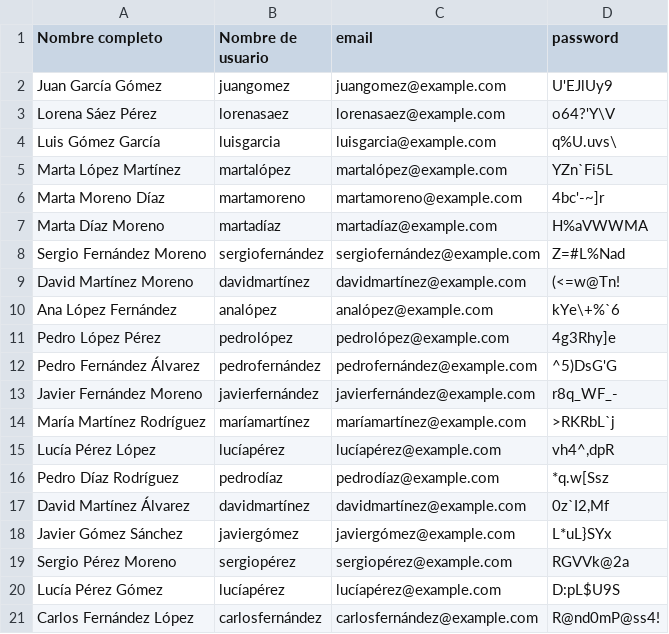
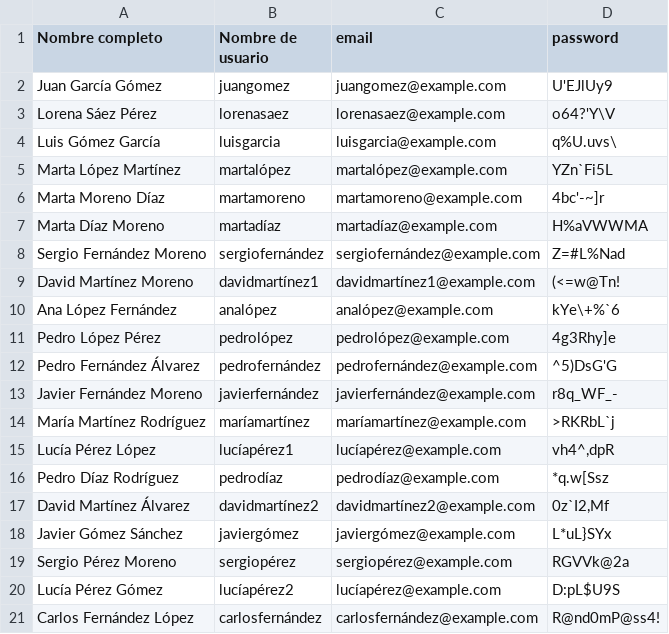
Before and after one commit to juanprzzz/PL2-Bases-de-Datos, a CSV file: usuarios.csv, drawn as a sheet.

```diff
--- a/usuarios.csv
+++ b/usuarios.csv
@@ -8,3 +8,3 @@ Marta Díaz Moreno;martadíaz;martadíaz@example.com;H%aVWWMA
 Sergio Fernández Moreno;sergiofernández;sergiofernández@example.com;Z=#L%Nad
-David Martínez Moreno;davidmartínez;davidmartínez@example.com;(<=w@Tn!
+David Martínez Moreno;davidmartínez1;davidmartínez1@example.com;(<=w@Tn!
 Ana López Fernández;analópez;analópez@example.com;kYe\+%`6
@@ -14,8 +14,8 @@ Javier Fernández Moreno;javierfernández;javierfernández@example.com;r8q_WF_-
 María Martínez Rodríguez;maríamartínez;maríamartínez@example.com;>RKRbL`j
-Lucía Pérez López;lucíapérez;lucíapérez@example.com;vh4^,dpR
+Lucía Pérez López;lucíapérez1;lucíapérez@example.com;vh4^,dpR
 Pedro Díaz Rodríguez;pedrodíaz;pedrodíaz@example.com;*q.w[Ssz
-David Martínez Álvarez;davidmartínez;davidmartínez@example.com;0z`I2,Mf
+David Martínez Álvarez;davidmartínez2;davidmartínez2@example.com;0z`I2,Mf
 Javier Gómez Sánchez;javiergómez;javiergómez@example.com;L*uL}SYx
 Sergio Pérez Moreno;sergiopérez;sergiopérez@example.com;RGVVk@2a
-Lucía Pérez Gómez;lucíapérez;lucíapérez@example.com;D:pL$U9S
+Lucía Pérez Gómez;lucíapérez2;lucíapérez@example.com;D:pL$U9S
 Carlos Fernández López;carlosfernández;carlosfernández@example.com;R@nd0mP@ss4!
```
Also changed, not shown: discos.csv.
